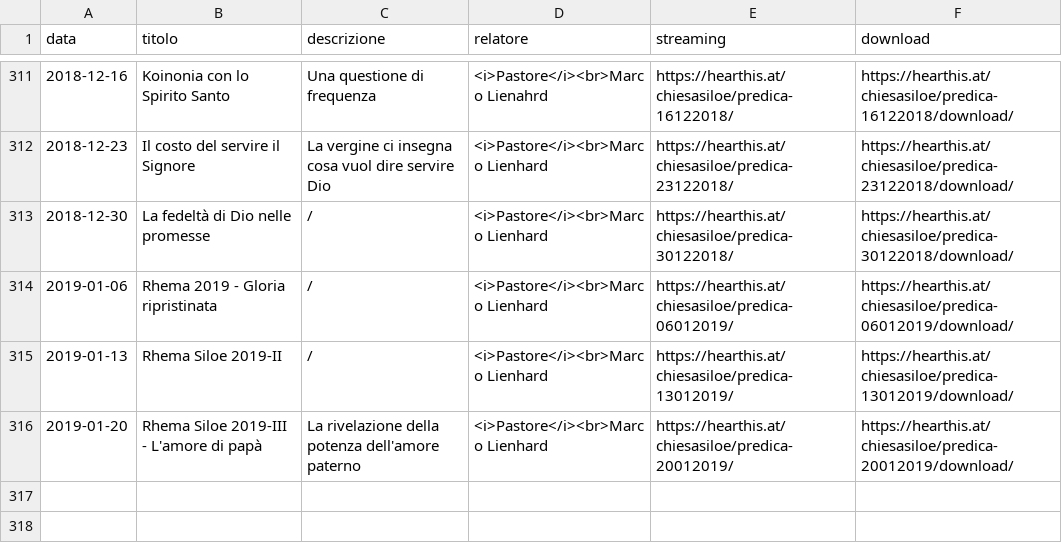
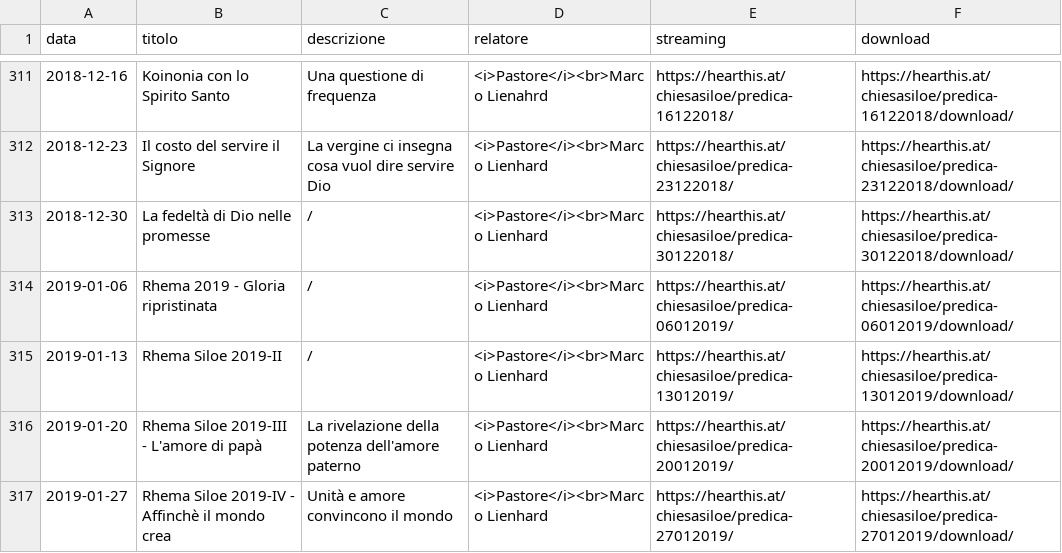
Before and after one commit to ChiesaSiloe/chiesasiloe.github.io, a CSV file: _data/sermons.csv, drawn as a sheet; only a part is shown, gaps mark what is left out; the diff names each change by its address in the sheet, - before the commit and + after, or states it on an @@ line.

Commit message:
dawgda

```diff
--- a/_data/sermons.csv
+++ b/_data/sermons.csv
+row 317: 2019-01-27 | Rhema Siloe 2019-IV - Affinchè il mondo crea | Unità e amore convincono il mondo | <i>Pastore</i><br>Marco Lienhard | https://hearthis.at/chiesasiloe/predica-27012019/ | https://hearthis.at/chiesasiloe/predica-27012019/download/
```
